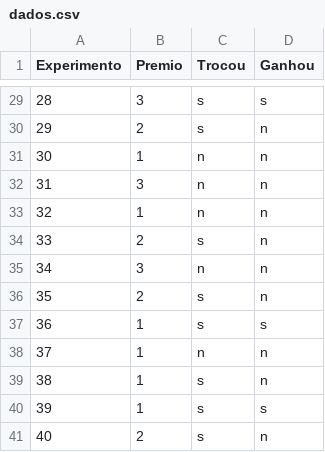
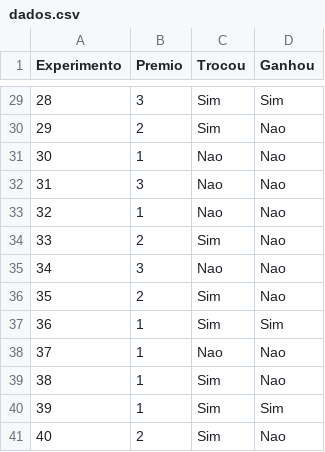
Before and after one commit to ME414-UNICAMP/ME414-UNICAMP.github.io, a CSV file: aulas/slides/parte08/dados.csv, drawn as a sheet; only a part is shown, gaps mark what is left out; the diff covers the shown part only.

```diff
--- a/aulas/slides/parte08/dados.csv
+++ b/aulas/slides/parte08/dados.csv
@@ -29,13 +29,13 @@ Experimento,Premio,Trocou,Ganhou
-28,3,s,s
-29,2,s,n
-30,1,n,n
-31,3,n,n
-32,1,n,n
-33,2,s,n
-34,3,n,n
-35,2,s,n
-36,1,s,s
-37,1,n,n
-38,1,s,n
-39,1,s,s
-40,2,s,n
+28,3,Sim,Sim
+29,2,Sim,Nao
+30,1,Nao,Nao
+31,3,Nao,Nao
+32,1,Nao,Nao
+33,2,Sim,Nao
+34,3,Nao,Nao
+35,2,Sim,Nao
+36,1,Sim,Sim
+37,1,Nao,Nao
+38,1,Sim,Nao
+39,1,Sim,Sim
+40,2,Sim,Nao
```
Also changed, not shown: 54 edited cells elsewhere in this file.
